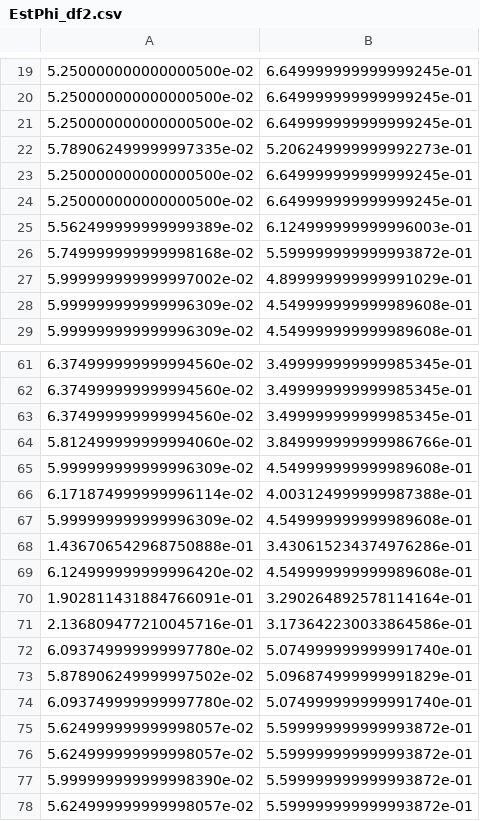
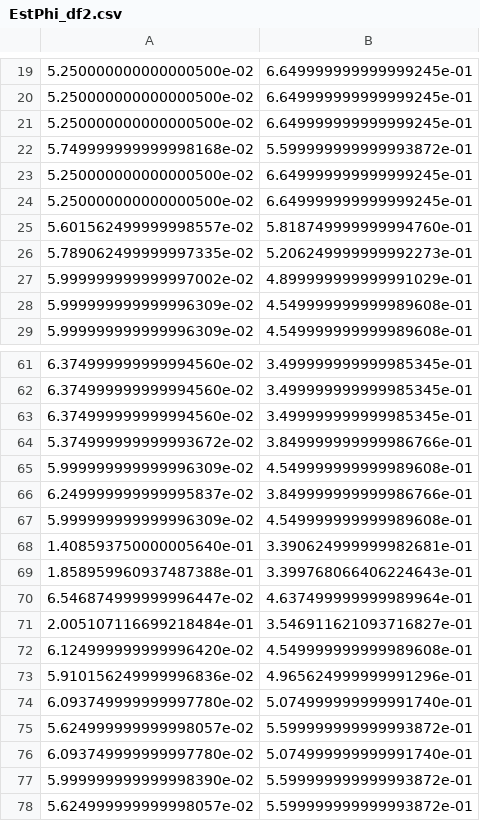
Before and after one commit to CassieYswen/Cov19_forecast_experiment, a CSV file: Results_Origin/EstPhi_df2.csv, drawn as a sheet; only a part is shown, gaps mark what is left out; removed rows and columns are numbered as before the commit, all else as after; the diff covers the shown part only; the diff names each change by its address in the sheet, - before the commit and + after, or states it on an @@ line.

```diff
--- a/Results_Origin/EstPhi_df2.csv
+++ b/Results_Origin/EstPhi_df2.csv
@@ row 26 moved to row 22: 5.749999999999998168e-02 @@
-row 25: 5.562499999999999389e-02 | 6.124999999999996003e-01
+row 25: 5.601562499999998557e-02 | 5.818749999999994760e-01
@@ row 22 moved to row 26: 5.789062499999997335e-02 @@
-A64: 5.812499999999994060e-02
+A64: 5.374999999999993672e-02
-row 66: 6.171874999999996114e-02 | 4.003124999999987388e-01
+row 66: 6.249999999999995837e-02 | 3.849999999999986766e-01
-row 68: 1.436706542968750888e-01 | 3.430615234374976286e-01
+row 68: 1.408593750000005640e-01 | 3.390624999999982681e-01
+row 69: 1.858959960937487388e-01 | 3.399768066406224643e-01
+row 70: 6.546874999999996447e-02 | 4.637499999999989964e-01
+row 71: 2.005107116699218484e-01 | 3.546911621093716827e-01
-row 70: 1.902811431884766091e-01 | 3.290264892578114164e-01
-row 71: 2.136809477210045716e-01 | 3.173642230033864586e-01
-row 73: 5.878906249999997502e-02 | 5.096874999999991829e-01
+row 73: 5.910156249999996836e-02 | 4.965624999999991296e-01
@@ row 76 moved to row 120: 5.624999999999998057e-02 @@
@@ row 72 moved to row 76: 6.093749999999997780e-02 @@
```
Also changed, not shown: 32 added rows, 33 removed rows and 4 moved rows elsewhere in this file, Results_Origin/EstBeta_df.csv, Results_Origin/EstBeta_df1.csv, 10 other files.
